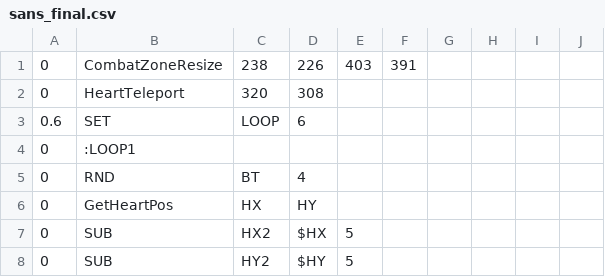
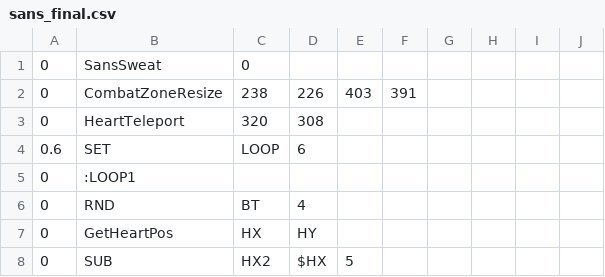
Before and after one commit to onemoso/hard-mode-sans-fight, a CSV file: sans_final.csv, drawn as a sheet; only a part is shown; the shorter side is filled out with more unchanged rows.

Commit message:
Add files via upload

```diff
--- a/sans_final.csv
+++ b/sans_final.csv
@@ -1 +1,2 @@
+0,SansSweat,0,,,,,,,
 0,CombatZoneResize,238,226,403,391,,,,
```
